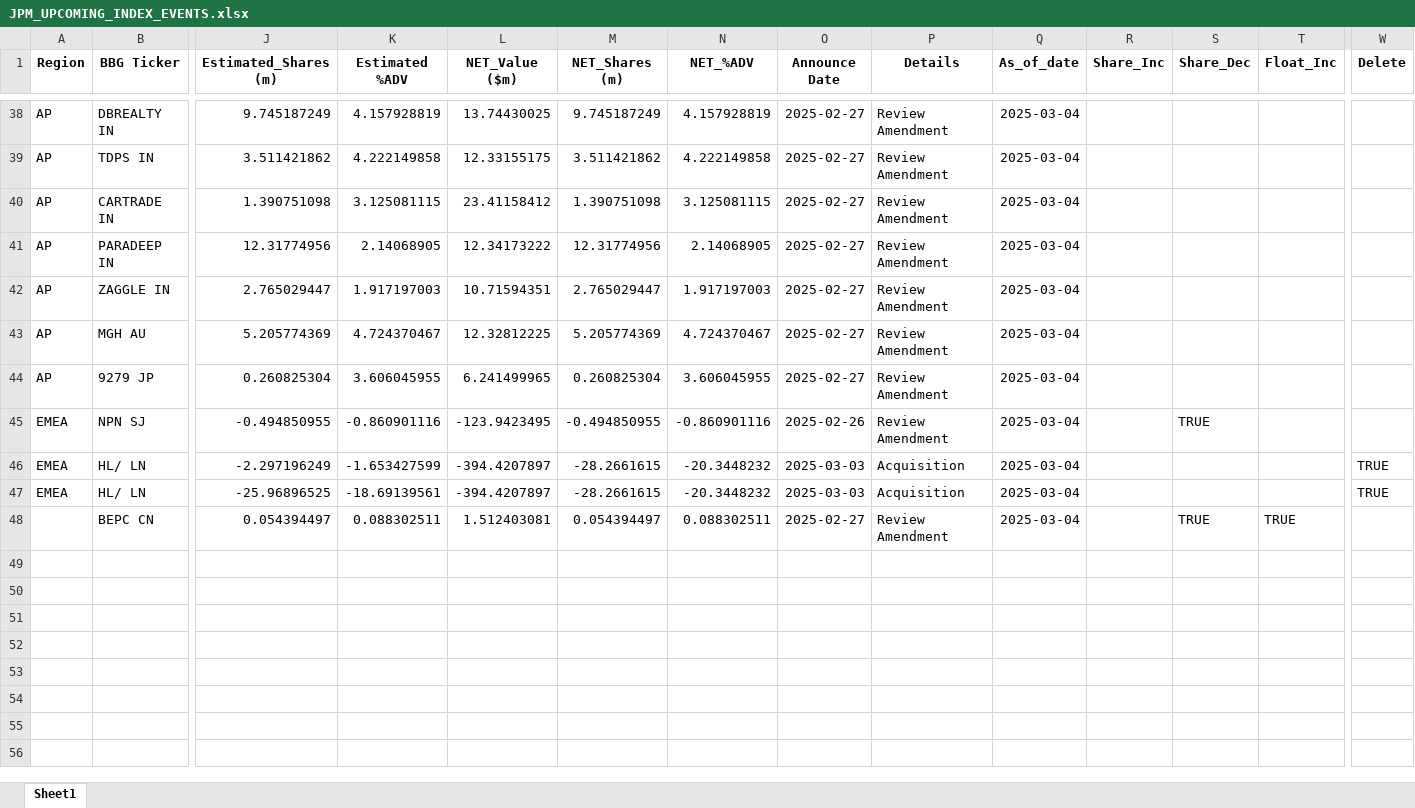
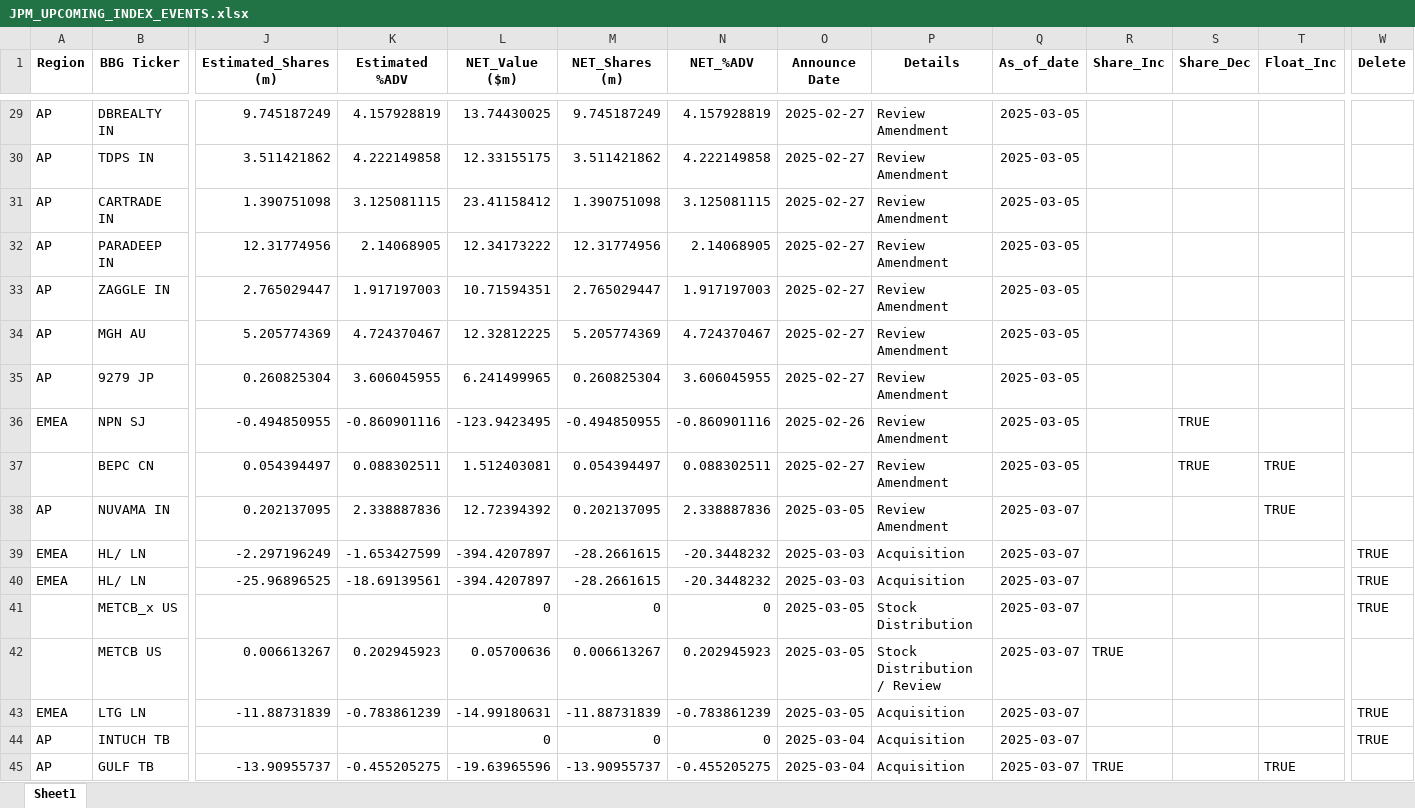
Before and after one commit to arjunkilaru/rebalances, an Excel workbook: JPM_UPCOMING_INDEX_EVENTS.xlsx, sheet Sheet1, drawn as a sheet; only a part is shown, gaps mark what is left out; values as stored, in another font and other column widths than the file's, no borders; removed rows and columns are numbered as before the commit, all else as after; rows hold the shown columns only; the diff covers the shown part only; the diff names each change by its address in the sheet, - before the commit and + after, or states it on an @@ line.

```diff
--- a/JPM_UPCOMING_INDEX_EVENTS.xlsx (sheet Sheet1)
+++ b/JPM_UPCOMING_INDEX_EVENTS.xlsx (sheet Sheet1)
-Q29:Q36 (As_of_date): 2025-03-04
+Q29:Q36 (As_of_date): 2025-03-05
+row 37:  | BEPC CN | 0.054394497 | 0.088302511 | 1.512403081 | 0.054394497 | 0.088302511 | 2025-02-27 | Review Amendment | 2025-03-05 |  | TRUE | TRUE
+row 38: AP | NUVAMA IN | 0.202137095 | 2.338887836 | 12.72394392 | 0.202137095 | 2.338887836 | 2025-03-05 | Review Amendment | 2025-03-07 |  |  | TRUE
-Q39:Q40 (As_of_date): 2025-03-04
+Q39:Q40 (As_of_date): 2025-03-07
-row 48:  | BEPC CN | 0.054394497 | 0.088302511 | 1.512403081 | 0.054394497 | 0.088302511 | 2025-02-27 | Review Amendment | 2025-03-04 |  | TRUE | TRUE
+row 41:  | METCB_x US |  |  | 0 | 0 | 0 | 2025-03-05 | Stock Distribution | 2025-03-07 |  |  |  | TRUE
+row 42:  | METCB US | 0.006613267 | 0.202945923 | 0.05700636 | 0.006613267 | 0.202945923 | 2025-03-05 | Stock Distribution / Review | 2025-03-07 | TRUE
+row 43: EMEA | LTG LN | -11.88731839 | -0.783861239 | -14.99180631 | -11.88731839 | -0.783861239 | 2025-03-05 | Acquisition | 2025-03-07 |  |  |  | TRUE
+row 44: AP | INTUCH TB |  |  | 0 | 0 | 0 | 2025-03-04 | Acquisition | 2025-03-07 |  |  |  | TRUE
+row 45: AP | GULF TB | -13.90955737 | -0.455205275 | -19.63965596 | -13.90955737 | -0.455205275 | 2025-03-04 | Acquisition | 2025-03-07 | TRUE |  | TRUE
```
Also changed, not shown: 15 added rows, 24 removed rows and 12 edited cells elsewhere in this sheet, 1 other file.
